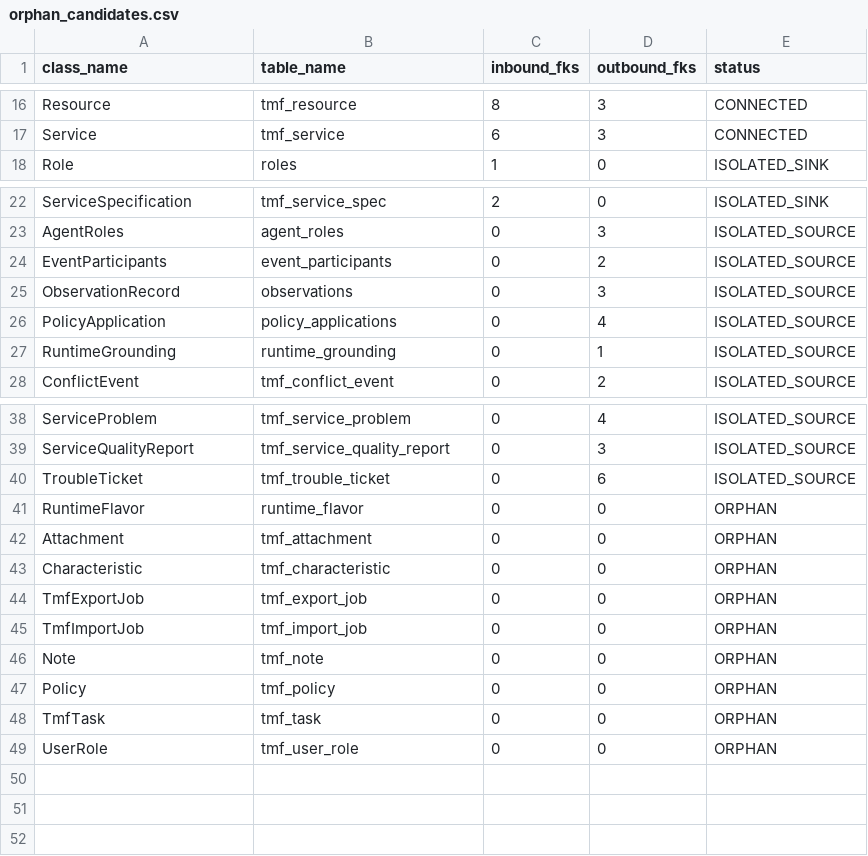
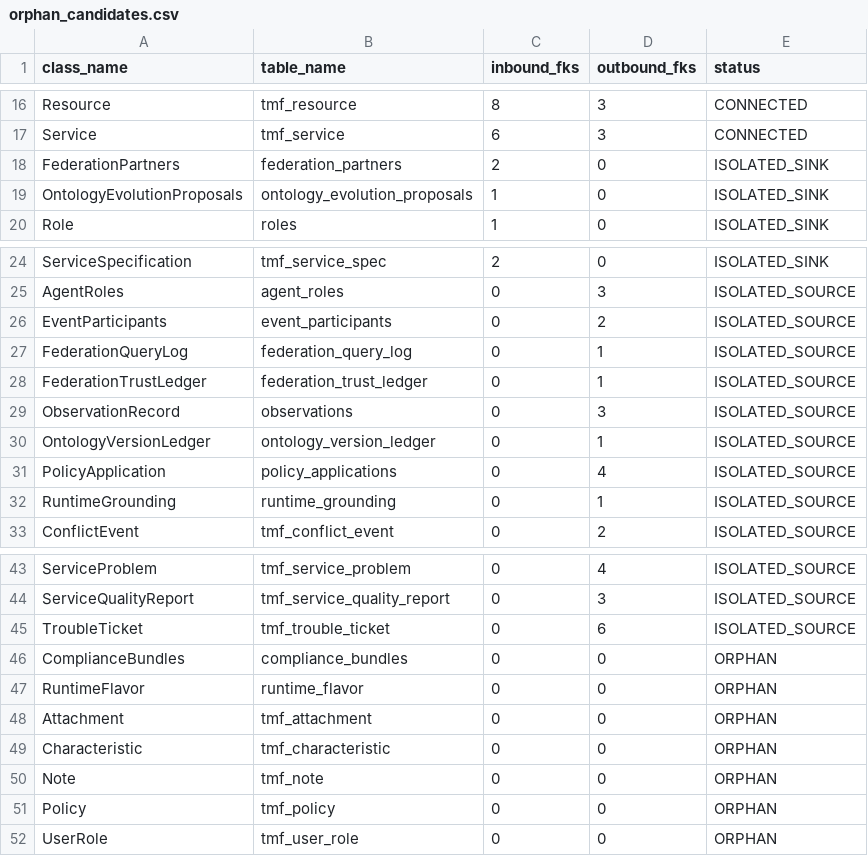
Before and after one commit to synaptixs/ontomesh, a CSV file: output/mapping/orphan_candidates.csv, drawn as a sheet; only a part is shown, gaps mark what is left out.

```diff
--- a/output/mapping/orphan_candidates.csv
+++ b/output/mapping/orphan_candidates.csv
@@ -17,2 +17,4 @@ Resource,tmf_resource,8,3,CONNECTED
 Service,tmf_service,6,3,CONNECTED
+FederationPartners,federation_partners,2,0,ISOLATED_SINK
+OntologyEvolutionProposals,ontology_evolution_proposals,1,0,ISOLATED_SINK
 Role,roles,1,0,ISOLATED_SINK
@@ -24,3 +26,6 @@ AgentRoles,agent_roles,0,3,ISOLATED_SOURCE
 EventParticipants,event_participants,0,2,ISOLATED_SOURCE
+FederationQueryLog,federation_query_log,0,1,ISOLATED_SOURCE
+FederationTrustLedger,federation_trust_ledger,0,1,ISOLATED_SOURCE
 ObservationRecord,observations,0,3,ISOLATED_SOURCE
+OntologyVersionLedger,ontology_version_ledger,0,1,ISOLATED_SOURCE
 PolicyApplication,policy_applications,0,4,ISOLATED_SOURCE
@@ -40,2 +45,3 @@ ServiceQualityReport,tmf_service_quality_report,0,3,ISOLATED_SOURCE
 TroubleTicket,tmf_trouble_ticket,0,6,ISOLATED_SOURCE
+ComplianceBundles,compliance_bundles,0,0,ORPHAN
 RuntimeFlavor,runtime_flavor,0,0,ORPHAN
@@ -43,7 +49,4 @@ Attachment,tmf_attachment,0,0,ORPHAN
 Characteristic,tmf_characteristic,0,0,ORPHAN
-TmfExportJob,tmf_export_job,0,0,ORPHAN
-TmfImportJob,tmf_import_job,0,0,ORPHAN
 Note,tmf_note,0,0,ORPHAN
 Policy,tmf_policy,0,0,ORPHAN
-TmfTask,tmf_task,0,0,ORPHAN
 UserRole,tmf_user_role,0,0,ORPHAN
```
Also changed, not shown: output/mapping/semantic_loss_report.csv, output/reports/governance_scorecard.csv, 46 other files.
